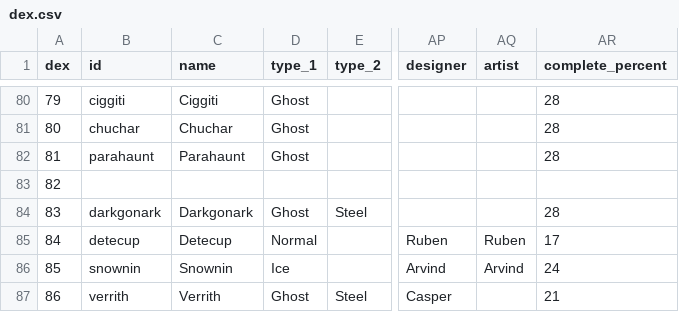
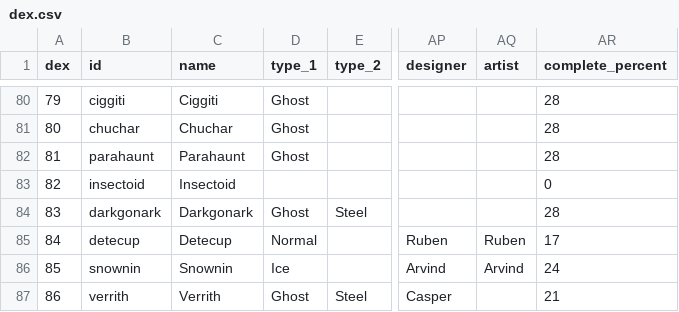
Before and after one commit to arvindfroi/sigma-dex, a CSV file: export/dex.csv, drawn as a sheet; only a part is shown, gaps mark what is left out; the diff names each change by its address in the sheet, - before the commit and + after, or states it on an @@ line.

```diff
--- a/export/dex.csv
+++ b/export/dex.csv
-B83 (id): (empty)
+B83 (id): insectoid
-C83 (name): (empty)
+C83 (name): Insectoid
-AR83 (complete_percent): (empty)
+AR83 (complete_percent): 0
```
Also changed, not shown: export/sheet.csv, 6 other files.
